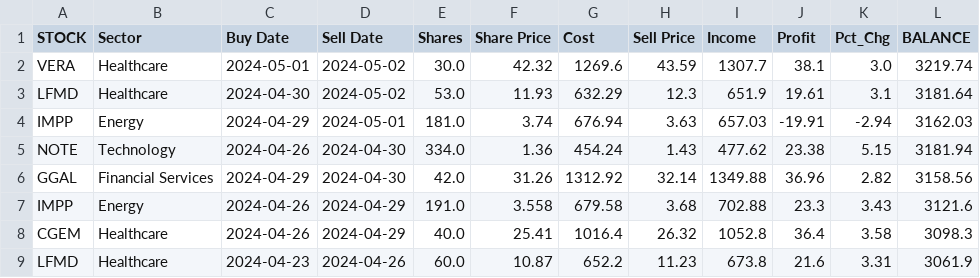
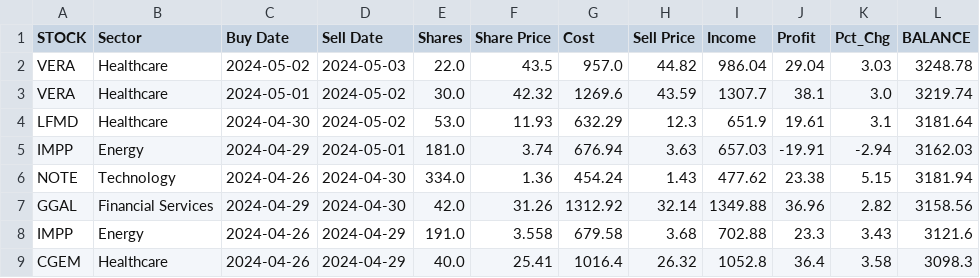
Before and after one commit to p-norris/swing_trades, a CSV file: src/history.csv, drawn as a sheet; only a part is shown; the shorter side is filled out with more unchanged rows.

Commit message:
updating file

```diff
--- a/src/history.csv
+++ b/src/history.csv
@@ -1,2 +1,3 @@
 STOCK,Sector,Buy Date,Sell Date,Shares,Share Price,Cost,Sell Price,Income,Profit,Pct_Chg,BALANCE
+VERA,Healthcare,2024-05-02,2024-05-03,22.0,43.5,957.0,44.82,986.04,29.04,3.03,3248.78
 VERA,Healthcare,2024-05-01,2024-05-02,30.0,42.32,1269.6,43.59,1307.7,38.1,3.0,3219.74
```
